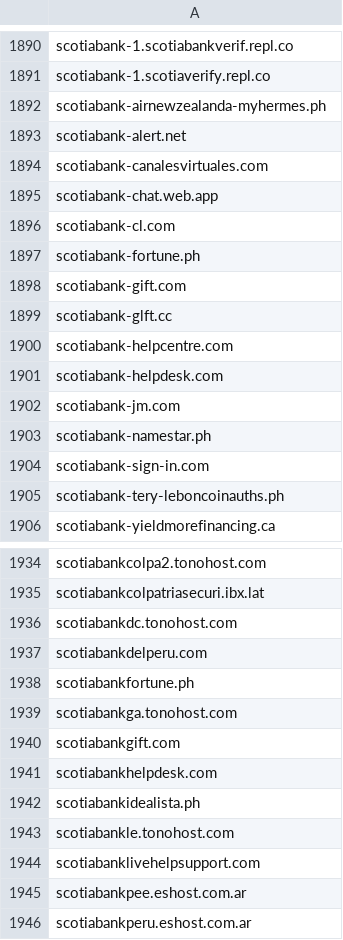
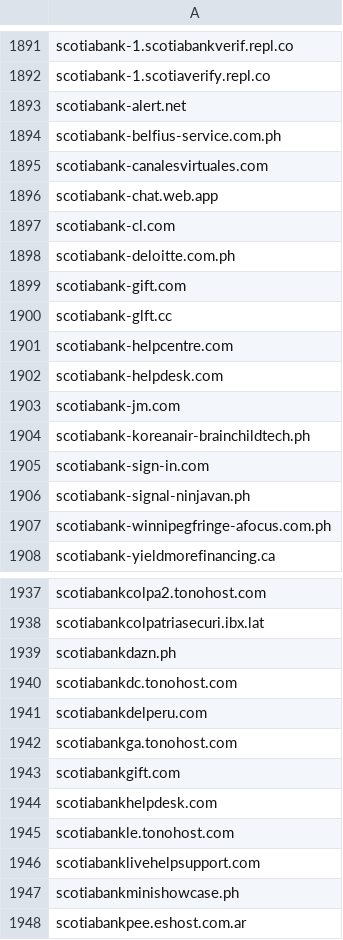
Before and after one commit to Phishcan/phishcan-data, a CSV file: api/banking/comprehensive_banking_phishing_domains.csv, drawn as a sheet; only a part is shown, gaps mark what is left out; the shorter side is filled out with more unchanged rows; the diff covers the shown part only.

Commit message:
Update phishing exports - 2026-10-24_18-43-29

```diff
--- a/api/banking/comprehensive_banking_phishing_domains.csv
+++ b/api/banking/comprehensive_banking_phishing_domains.csv
@@ -1891,4 +1892,4 @@ scotiabank-1.scotiabankverif.repl.co
 scotiabank-1.scotiaverify.repl.co
-scotiabank-airnewzealanda-myhermes.ph
 scotiabank-alert.net
+scotiabank-belfius-service.com.ph
 scotiabank-canalesvirtuales.com
@@ -1896,3 +1897,3 @@ scotiabank-chat.web.app
 scotiabank-cl.com
-scotiabank-fortune.ph
+scotiabank-deloitte.com.ph
 scotiabank-gift.com
@@ -1902,5 +1903,6 @@ scotiabank-helpdesk.com
 scotiabank-jm.com
-scotiabank-namestar.ph
+scotiabank-koreanair-brainchildtech.ph
 scotiabank-sign-in.com
-scotiabank-tery-leboncoinauths.ph
+scotiabank-signal-ninjavan.ph
+scotiabank-winnipegfringe-afocus.com.ph
 scotiabank-yieldmorefinancing.ca
@@ -1935,5 +1938,5 @@ scotiabankcolpa2.tonohost.com
 scotiabankcolpatriasecuri.ibx.lat
+scotiabankdazn.ph
 scotiabankdc.tonohost.com
 scotiabankdelperu.com
-scotiabankfortune.ph
 scotiabankga.tonohost.com
@@ -1941,5 +1944,5 @@ scotiabankgift.com
 scotiabankhelpdesk.com
-scotiabankidealista.ph
 scotiabankle.tonohost.com
 scotiabanklivehelpsupport.com
+scotiabankminishowcase.ph
 scotiabankpee.eshost.com.ar
```
Also changed, not shown: 6 added rows and 5 removed rows elsewhere in this file, api/utilities/comprehensive_utilities_phishing_domains.csv, 14 other files.
